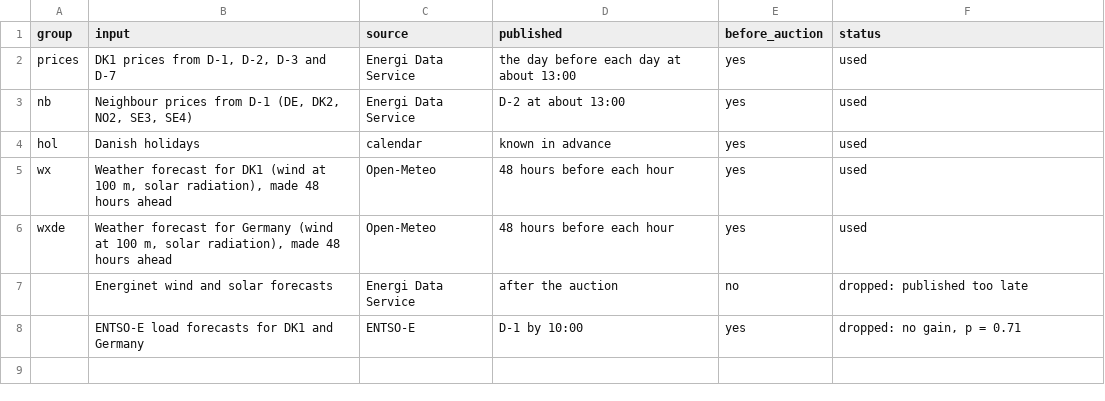
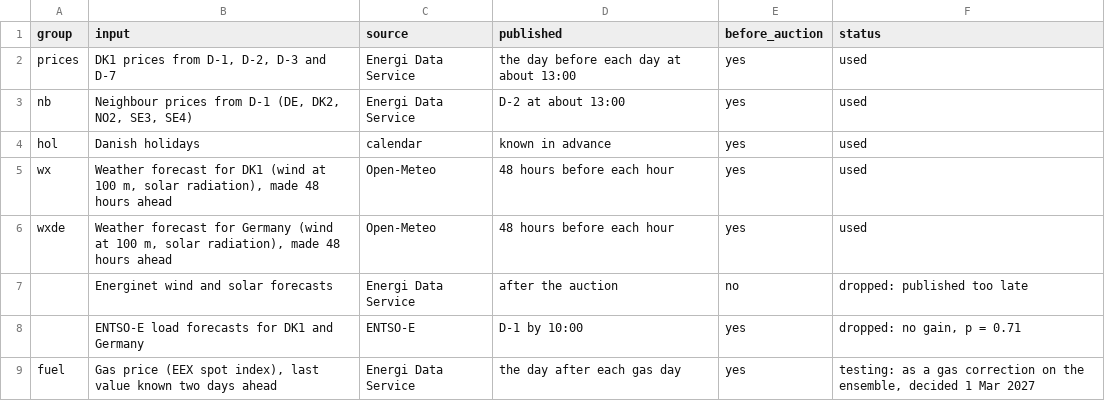
Before and after one commit to jacobazu/dk1-price-forecasting, a CSV file: inputs.csv, drawn as a sheet.

```diff
--- a/inputs.csv
+++ b/inputs.csv
@@ -8 +8,2 @@ wxde,"Weather forecast for Germany (wind at 100 m, solar radiation), made 48 hou
 ,ENTSO-E load forecasts for DK1 and Germany,ENTSO-E,D-1 by 10:00,yes,"dropped: no gain, p = 0.71"
+fuel,"Gas price (EEX spot index), last value known two days ahead",Energi Data Service,the day after each gas day,yes,"testing: as a gas correction on the ensemble, decided 1 Mar 2027"
```
Also changed, not shown: 3 other files.
